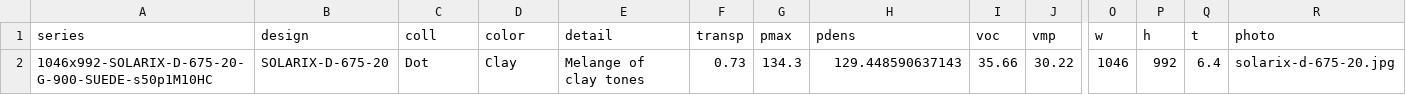
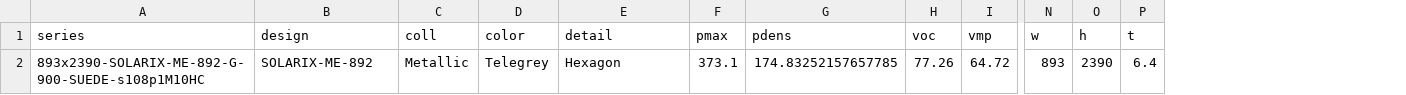
Before and after one commit to gab-dev-code/latex-streamlit, a CSV file: data.csv, drawn as a sheet; only a part is shown, gaps mark what is left out; removed rows and columns are numbered as before the commit, all else as after; rows hold the shown columns only; the diff names each change by its address in the sheet, - before the commit and + after, or states it on an @@ line.

Commit message:
Improved panel drawing and dynamic product photo

```diff
--- a/data.csv
+++ b/data.csv
-column F (transp), empty
-column R (photo), empty
-row 2: 1046x992-SOLARIX-D-675-20-G-900-SUEDE-s50p1M10HC | SOLARIX-D-675-20 | Dot | Clay | Melange of clay tones | 0.73 | 134.3 | 129.448590637143 | 35.66 | 30.22 | 1046 | 992 | 6.4 | solarix-d-675-20.jpg
+row 2: 893x2390-SOLARIX-ME-892-G-900-SUEDE-s108p1M10HC | SOLARIX-ME-892 | Metallic | Telegrey | Hexagon | 373.1 | 174.83252157657785 | 77.26 | 64.72 | 893 | 2390 | 6.4
```
Also changed, not shown: 15 other files.
